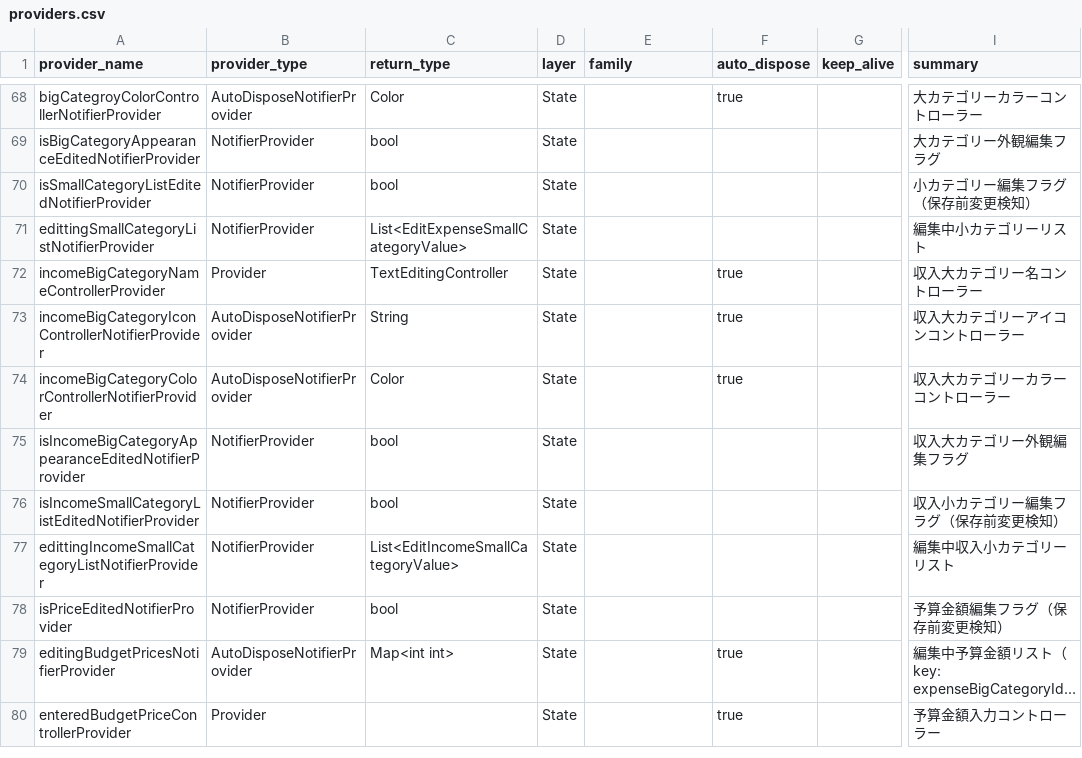
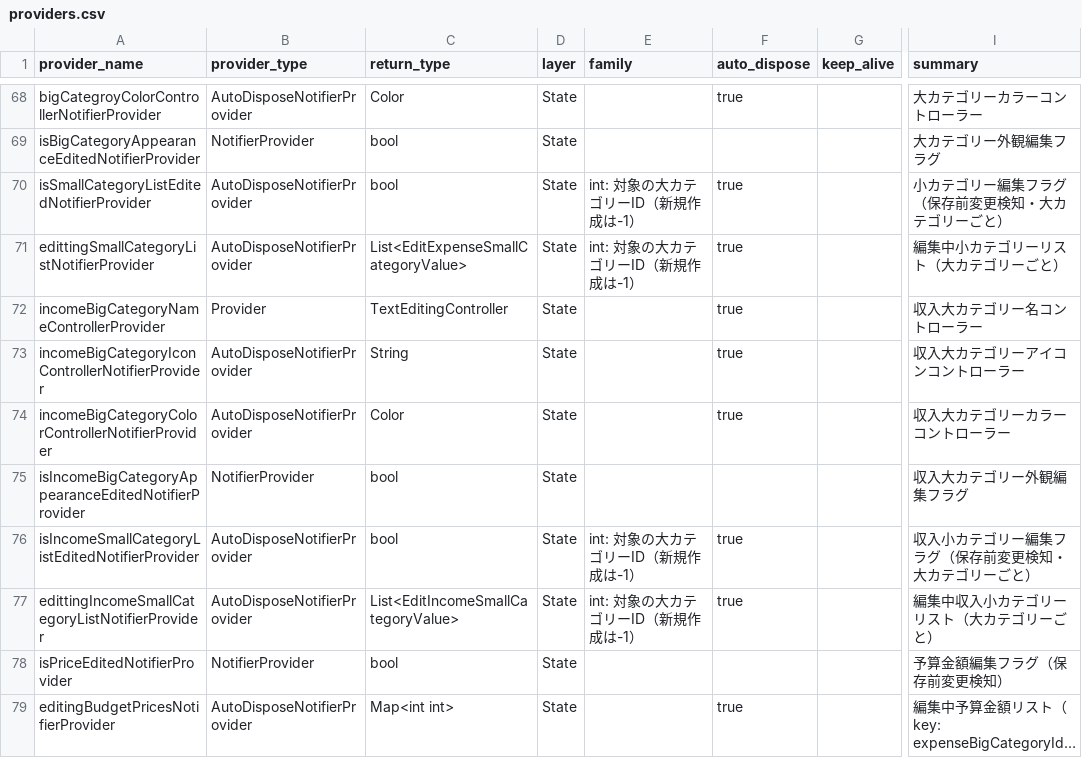
Before and after one commit to puruwo/kakeibo_v3, a CSV file: lib/docs/providers.csv, drawn as a sheet; only a part is shown, gaps mark what is left out; the shorter side is filled out with more unchanged rows; long unchanged cells end in …; the diff names each change by its address in the sheet, - before the commit and + after, or states it on an @@ line.

```diff
--- a/lib/docs/providers.csv
+++ b/lib/docs/providers.csv
-B70:B71 (provider_type): NotifierProvider
+B70:B71 (provider_type): AutoDisposeNotifierProvider
-E70:E71 (family): (empty)
+E70:E71 (family): int: 対象の大カテゴリーID（新規作成は-1）
-F70:F71 (auto_dispose): (empty)
+F70:F71 (auto_dispose): true
-I70 (summary): 小カテゴリー編集フラグ（保存前変更検知）
+I70 (summary): 小カテゴリー編集フラグ（保存前変更検知・大カテゴリーごと）
-I71 (summary): 編集中小カテゴリーリスト
+I71 (summary): 編集中小カテゴリーリスト（大カテゴリーごと）
-B76:B77 (provider_type): NotifierProvider
+B76:B77 (provider_type): AutoDisposeNotifierProvider
-E76:E77 (family): (empty)
+E76:E77 (family): int: 対象の大カテゴリーID（新規作成は-1）
-F76:F77 (auto_dispose): (empty)
+F76:F77 (auto_dispose): true
-I76 (summary): 収入小カテゴリー編集フラグ（保存前変更検知）
+I76 (summary): 収入小カテゴリー編集フラグ（保存前変更検知・大カテゴリーごと）
-I77 (summary): 編集中収入小カテゴリーリスト
+I77 (summary): 編集中収入小カテゴリーリスト（大カテゴリーごと）
```
Also changed, not shown: 16 other files.
